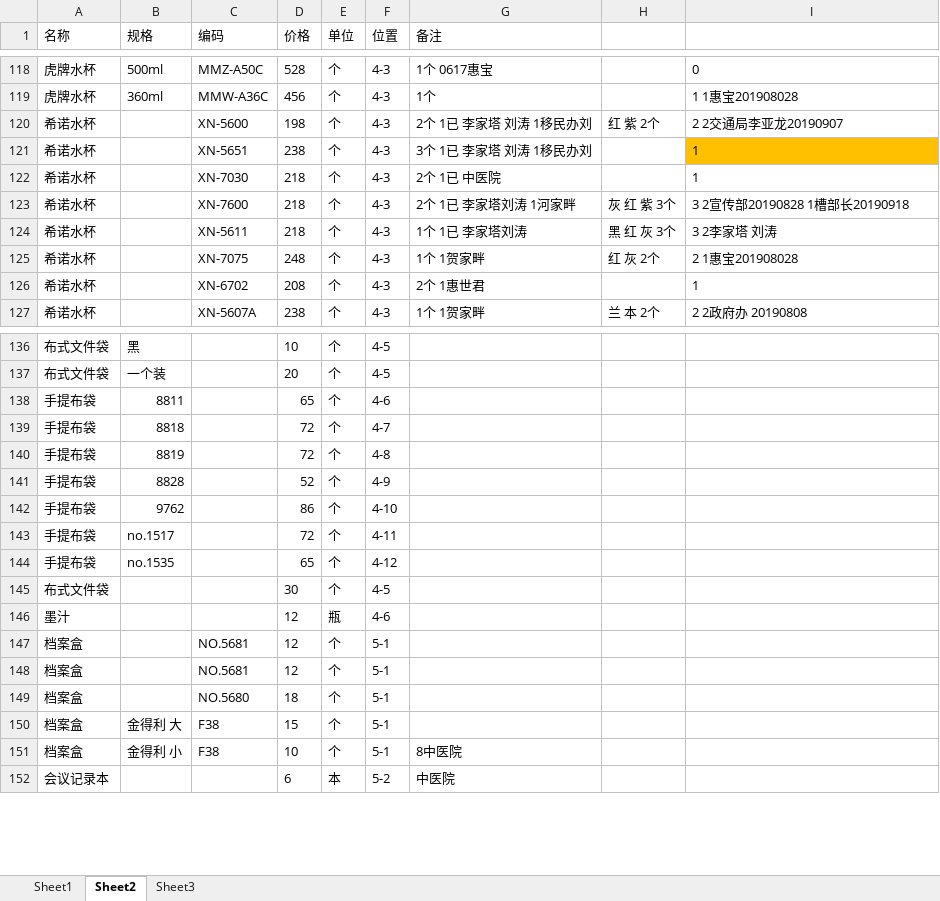
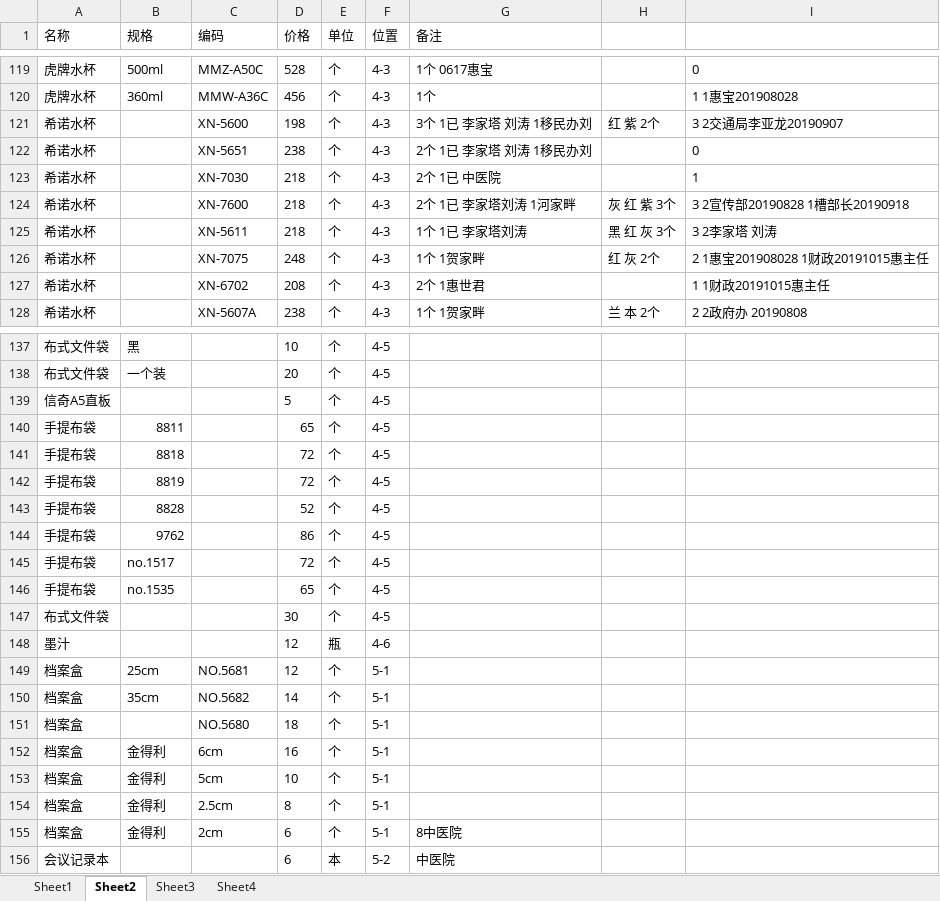
Before and after one commit to cfytx/vtma, an Excel workbook: 价格表x.xlsx, sheet Sheet2, drawn as a sheet; only a part is shown, gaps mark what is left out; values as stored, in another font and other column widths than the file's, no borders; addresses are those after the commit; the diff covers the shown part only; the diff names each change by its address in the sheet, - before the commit and + after, or states it on an @@ line.

Commit message:
ADD

```diff
--- a/价格表x.xlsx (sheet Sheet2)
+++ b/价格表x.xlsx (sheet Sheet2)
+sheet tab: Sheet4
-G121 (备注): 2个 1已 李家塔 刘涛 1移民办刘
+G121 (备注): 3个 1已 李家塔 刘涛 1移民办刘
-I121: 2 2交通局李亚龙20190907
+I121: 3 2交通局李亚龙20190907
-G122 (备注): 3个 1已 李家塔 刘涛 1移民办刘
+G122 (备注): 2个 1已 李家塔 刘涛 1移民办刘
-I122: 1
+I122: 0
-I122 fill: #FFC000
+I122 fill: none
-I126: 2 1惠宝201908028
+I126: 2 1惠宝201908028 1财政20191015惠主任
-I127: 1
+I127: 1 1财政20191015惠主任
+row 139: 信奇A5直板 |  |  | 5 | 个 | 4-5
-F140 (位置): 4-6
+F140 (位置): 4-5
-F141 (位置): 4-7
+F141 (位置): 4-5
-F142 (位置): 4-8
+F142 (位置): 4-5
-F143 (位置): 4-9
+F143 (位置): 4-5
-F144 (位置): 4-10
+F144 (位置): 4-5
-F145 (位置): 4-11
+F145 (位置): 4-5
-F146 (位置): 4-12
+F146 (位置): 4-5
-B149 (规格): (empty)
+B149 (规格): 25cm
-B150 (规格): (empty)
+B150 (规格): 35cm
-C150 (编码): NO.5681
+C150 (编码): NO.5682
-D150 (价格): 12
+D150 (价格): 14
-B152 (规格): 金得利 大
+B152 (规格): 金得利
-C152 (编码): F38
+C152 (编码): 6cm
-D152 (价格): 15
+D152 (价格): 16
-B153 (规格): 金得利 小
+B153 (规格): 金得利
-C153 (编码): F38
+C153 (编码): 5cm
-G153 (备注): 8中医院
+G153 (备注): (empty)
+row 154: 档案盒 | 金得利 | 2.5cm | 8 | 个 | 5-1
+row 155: 档案盒 | 金得利 | 2cm | 6 | 个 | 5-1 | 8中医院
```
Also changed, not shown: 1 added row and 13 edited cells elsewhere in this sheet.
